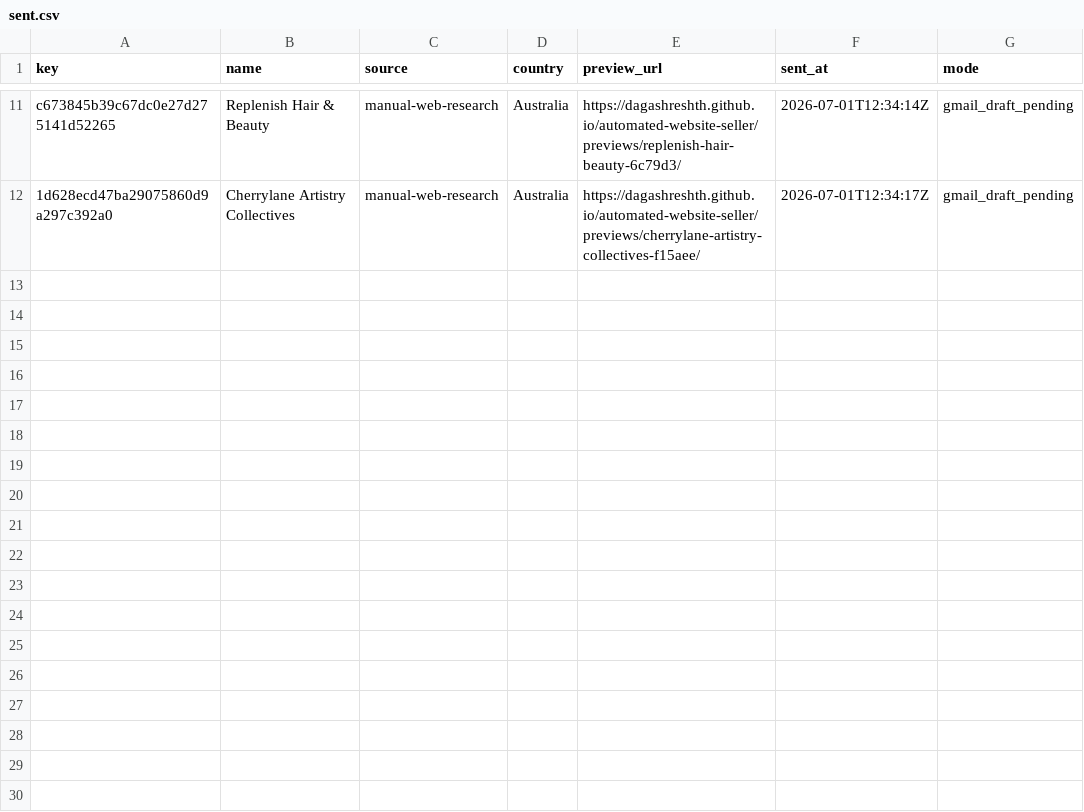
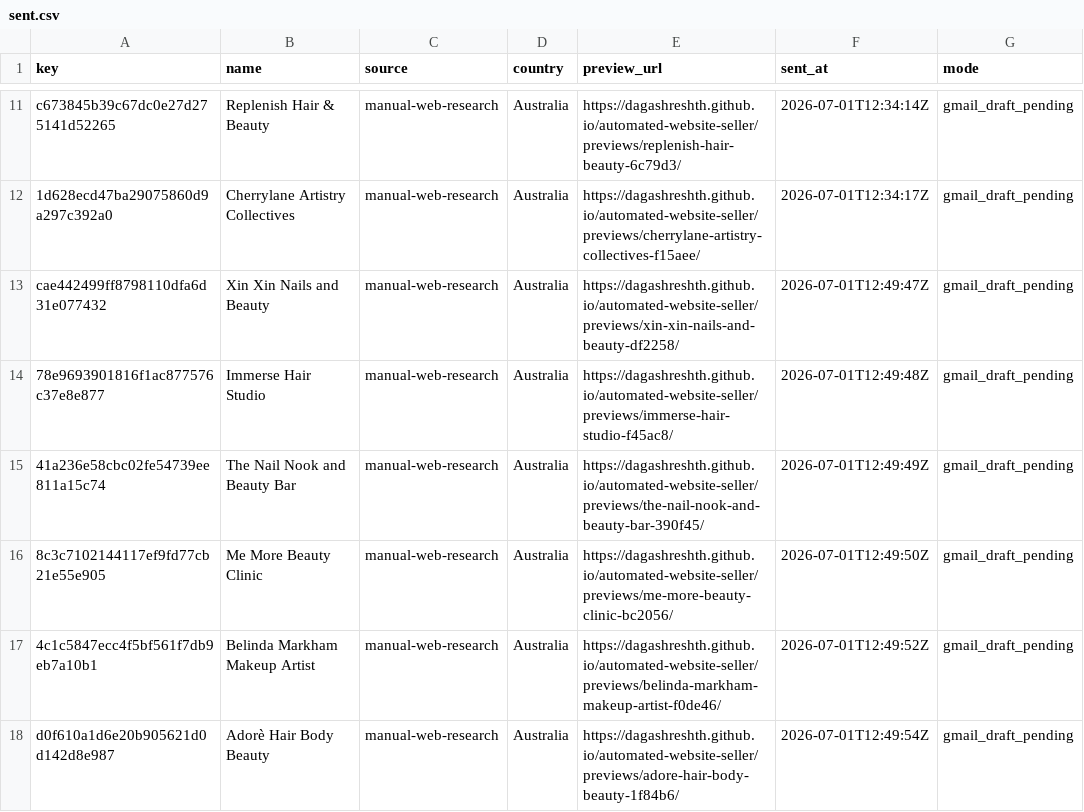
Before and after one commit to dagashreshth/automated-website-seller, a CSV file: state/sent.csv, drawn as a sheet; only a part is shown, gaps mark what is left out.

Commit message:
Add six custom weak-site previews

```diff
--- a/state/sent.csv
+++ b/state/sent.csv
@@ -12 +12,7 @@ c673845b39c67dc0e27d275141d52265,Replenish Hair & Beauty,manual-web-research,Aus
 1d628ecd47ba29075860d9a297c392a0,Cherrylane Artistry Collectives,manual-web-research,Australia,https://dagashreshth.github.io/automated-website-seller/previews/cherrylane-artistry-collectives-f15aee/,2026-07-01T12:34:17Z,gmail_draft_pending
+cae442499ff8798110dfa6d31e077432,Xin Xin Nails and Beauty,manual-web-research,Australia,https://dagashreshth.github.io/automated-website-seller/previews/xin-xin-nails-and-beauty-df2258/,2026-07-01T12:49:47Z,gmail_draft_pending
+78e9693901816f1ac877576c37e8e877,Immerse Hair Studio,manual-web-research,Australia,https://dagashreshth.github.io/automated-website-seller/previews/immerse-hair-studio-f45ac8/,2026-07-01T12:49:48Z,gmail_draft_pending
+41a236e58cbc02fe54739ee811a15c74,The Nail Nook and Beauty Bar,manual-web-research,Australia,https://dagashreshth.github.io/automated-website-seller/previews/the-nail-nook-and-beauty-bar-390f45/,2026-07-01T12:49:49Z,gmail_draft_pending
+8c3c7102144117ef9fd77cb21e55e905,Me More Beauty Clinic,manual-web-research,Australia,https://dagashreshth.github.io/automated-website-seller/previews/me-more-beauty-clinic-bc2056/,2026-07-01T12:49:50Z,gmail_draft_pending
+4c1c5847ecc4f5bf561f7db9eb7a10b1,Belinda Markham Makeup Artist,manual-web-research,Australia,https://dagashreshth.github.io/automated-website-seller/previews/belinda-markham-makeup-artist-f0de46/,2026-07-01T12:49:52Z,gmail_draft_pending
+d0f610a1d6e20b905621d0d142d8e987,Adorè Hair Body Beauty,manual-web-research,Australia,https://dagashreshth.github.io/automated-website-seller/previews/adore-hair-body-beauty-1f84b6/,2026-07-01T12:49:54Z,gmail_draft_pending
```
Also changed, not shown: 13 other files.
